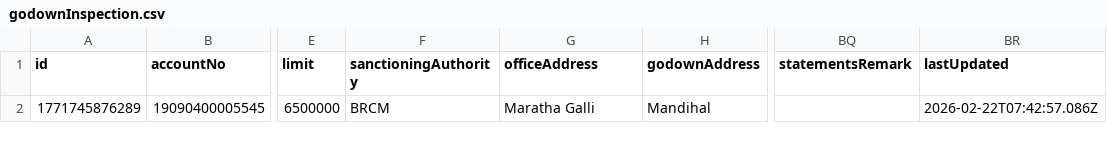
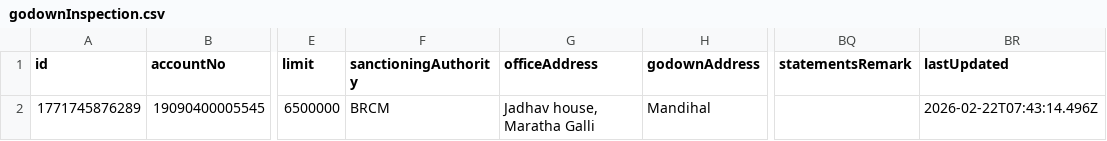
Before and after one commit to msgowdara/HsgCalc, a CSV file: godownInspection.csv, drawn as a sheet; only a part is shown, gaps mark what is left out; the diff names each change by its address in the sheet, - before the commit and + after, or states it on an @@ line.

Commit message:
Update godown inspections data via App

```diff
--- a/godownInspection.csv
+++ b/godownInspection.csv
-G2 (officeAddress): Maratha Galli
+G2 (officeAddress): Jadhav house, Maratha Galli
-BR2 (lastUpdated): 2026-02-22T07:42:57.086Z
+BR2 (lastUpdated): 2026-02-22T07:43:14.496Z
```
